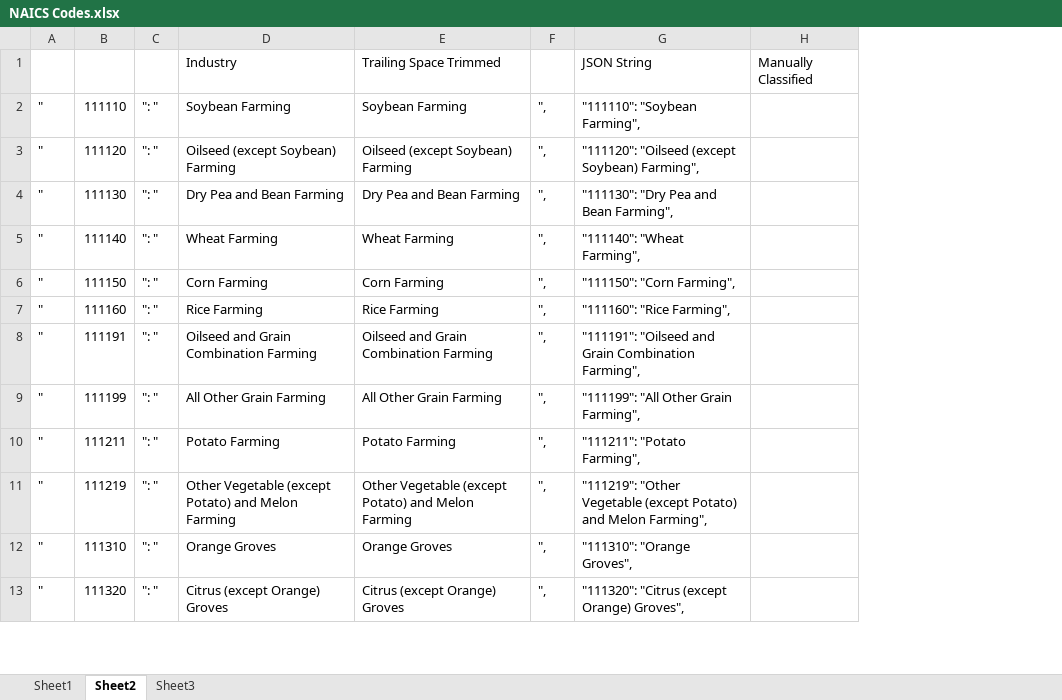
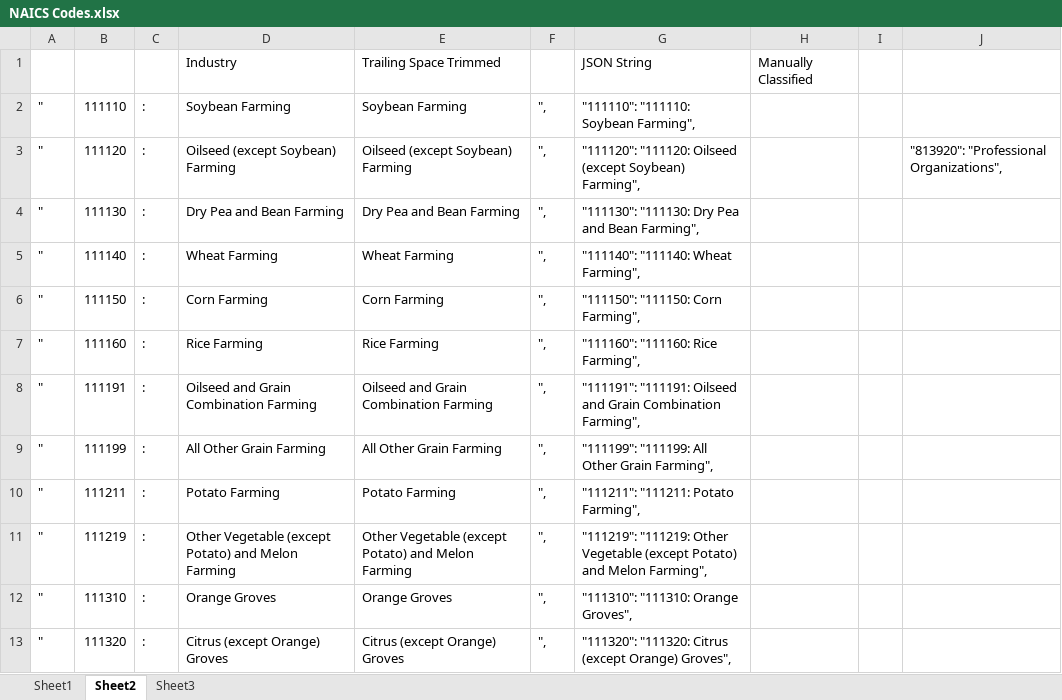
Before and after one commit to rishanrm/ppp-database, an Excel workbook: app/static/data/NAICS Codes.xlsx, sheet Sheet2, drawn as a sheet; only a part is shown; values as stored, in another font and other column widths than the file's, no borders; removed rows and columns are numbered as before the commit, all else as after; the diff names each change by its address in the sheet, - before the commit and + after, or states it on an @@ line.

Commit message:
Add industry names to html tables

```diff
--- a/app/static/data/NAICS Codes.xlsx (sheet Sheet2)
+++ b/app/static/data/NAICS Codes.xlsx (sheet Sheet2)
-column C, rows 2-13: all ": "
+column C, rows 2-13: all :
-column G, rows 1-13: JSON String | "111110": "Soybean Farming", | "111120": "Oilseed (except Soybean) Farming", | "111130": "Dry Pea and Bean Farming", | "111140": "Wheat Farming", | "111150": "Corn Farming", | "111160": "Rice Farming", | "111191": "Oilseed and Grain Combination Farming", | "111199": "All Other Grain Farming", | "111211": "Potato Farming", | "111219": "Other Vegetable (except Potato) and Melon Farming", | "111310": "Orange Groves", | "111320": "Citrus (except Orange) Groves",
+column G, rows 1-13: JSON String | "111110": "111110: Soybean Farming", | "111120": "111120: Oilseed (except Soybean) Farming", | "111130": "111130: Dry Pea and Bean Farming", | "111140": "111140: Wheat Farming", | "111150": "111150: Corn Farming", | "111160": "111160: Rice Farming", | "111191": "111191: Oilseed and Grain Combination Farming", | "111199": "111199: All Other Grain Farming", | "111211": "111211: Potato Farming", | "111219": "111219: Other Vegetable (except Potato) and Melon Farming", | "111310": "111310: Orange Groves", | "111320": "111320: Citrus (except Orange) Groves",
+column I, empty
+column J, row 3: "813920": "Professional Organizations",
```
Also changed, not shown: 2 other files.
